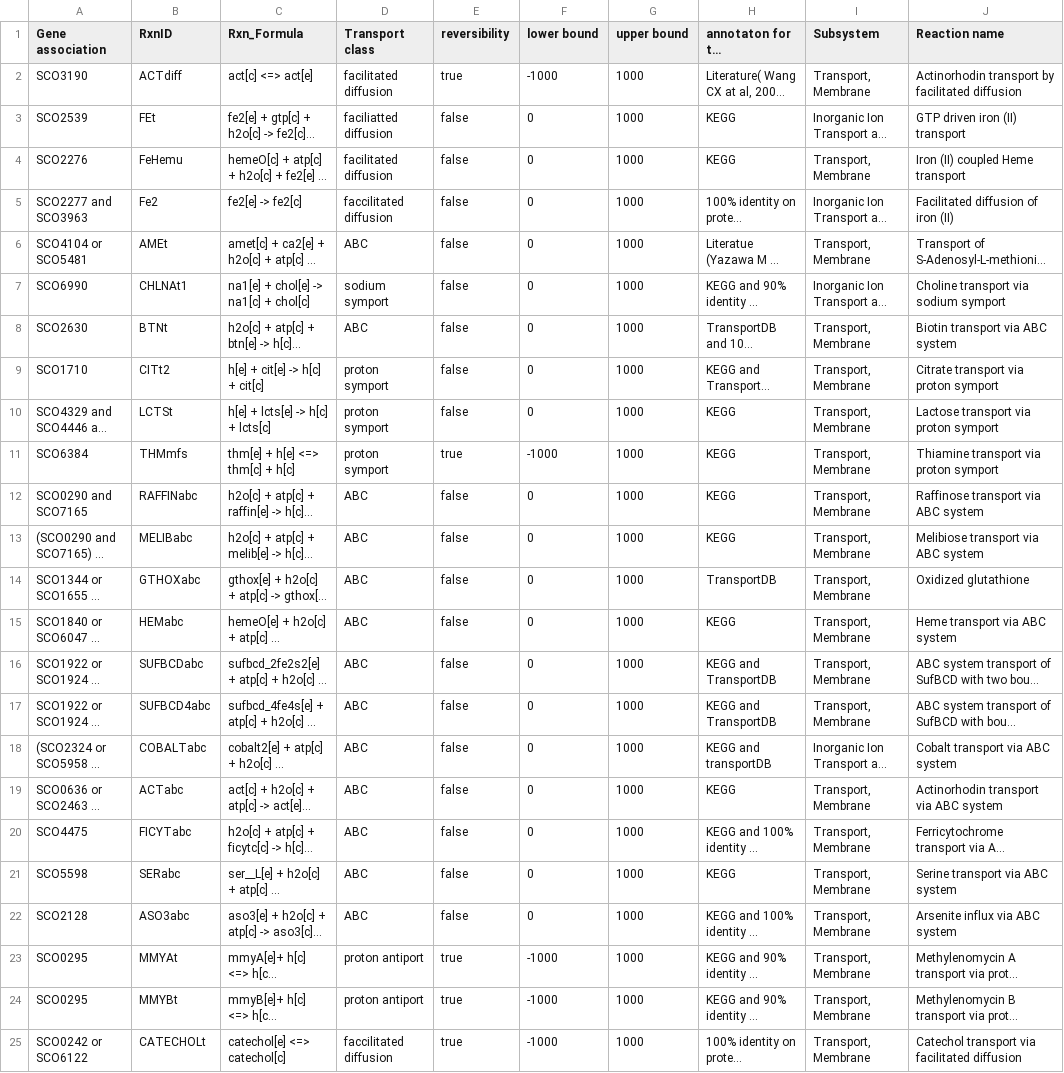
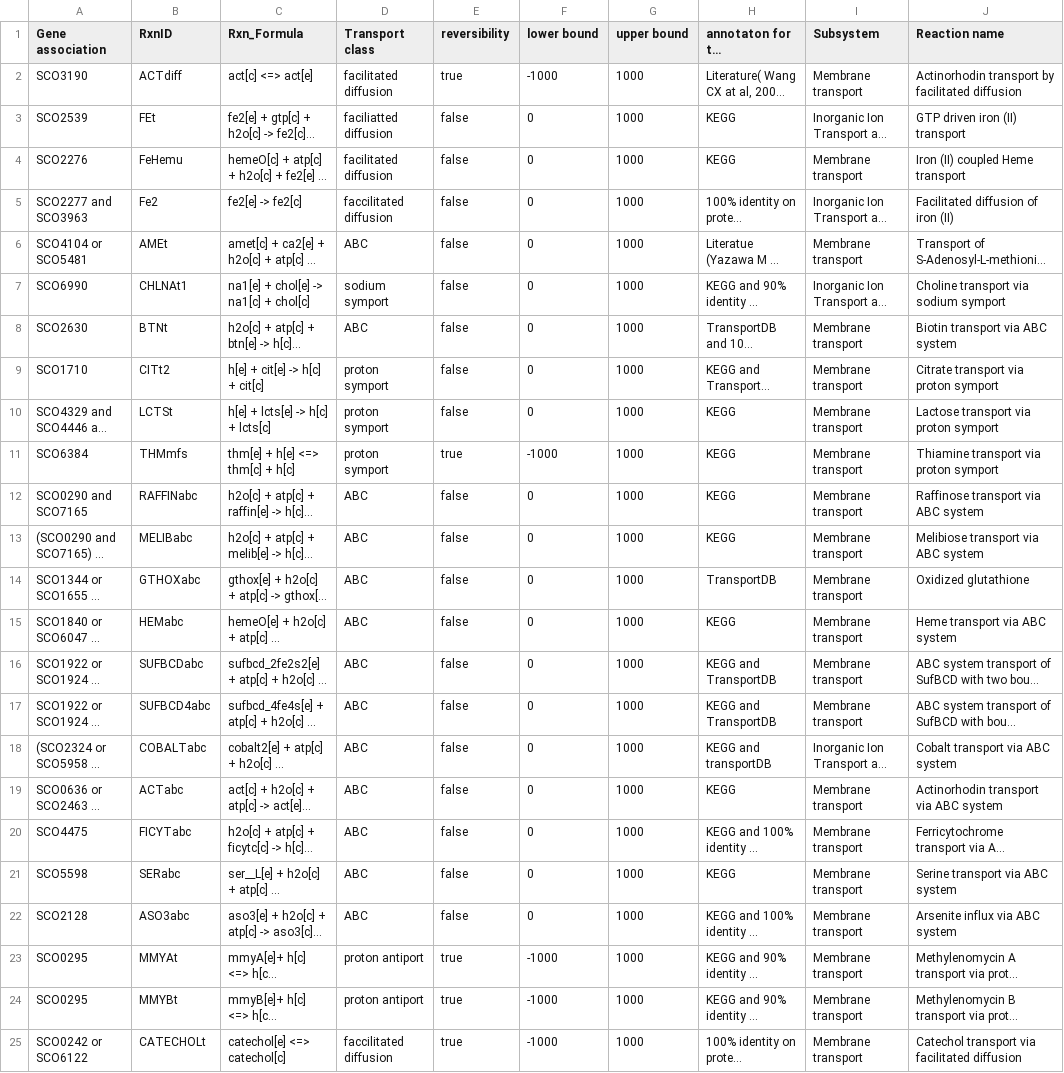
Before and after one commit to SysBioChalmers/Sco-GEM, a CSV file: ComplementaryData/curation/transport_reactions/newTransportRxns.csv, drawn as a sheet; long unchanged cells end in …; the diff names each change by its address in the sheet, - before the commit and + after, or states it on an @@ line.

Commit message:
fix: bug in fix_transport.py
Small error in fix_transport.py/data files resulted in wrong reaction
names and wrong/messy annnotations. This commits solves this issue by 1)
remove unnecessary space and " in the data files and use a more robust
string handling (with strip())

Updated model files with reconstruct_scoGEM.py

```diff
--- a/ComplementaryData/curation/transport_reactions/newTransportRxns.csv
+++ b/ComplementaryData/curation/transport_reactions/newTransportRxns.csv
-I2 (Subsystem): Transport, Membrane
+I2 (Subsystem): Membrane transport
-I4 (Subsystem): Transport, Membrane
+I4 (Subsystem): Membrane transport
-I6 (Subsystem): Transport, Membrane
+I6 (Subsystem): Membrane transport
-I8:I17 (Subsystem): Transport, Membrane
+I8:I17 (Subsystem): Membrane transport
-I19:I25 (Subsystem): Transport, Membrane
+I19:I25 (Subsystem): Membrane transport
```
Also changed, not shown: ComplementaryData/curation/transport_reactions/newTransportRxns_newMets.csv, 4 other files.
